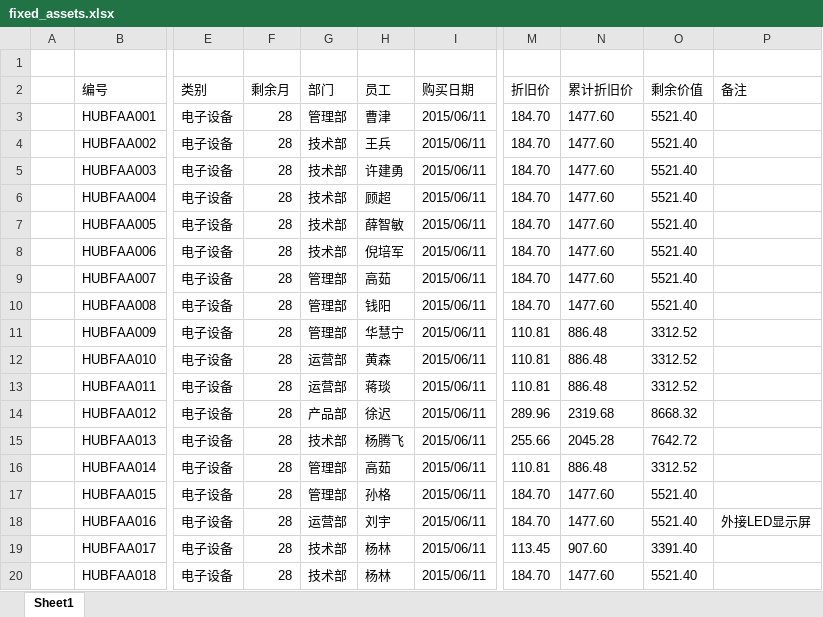
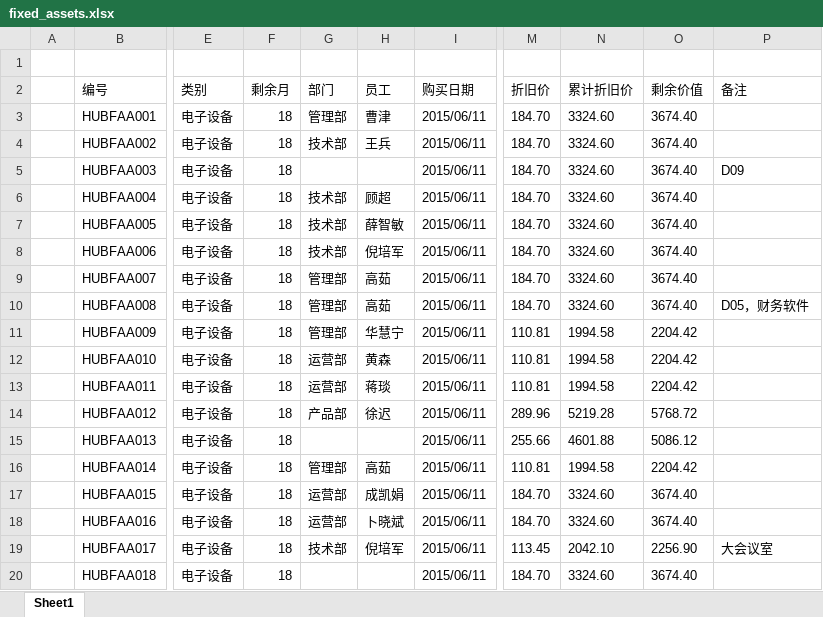
Before and after one commit to ivanbearcat/wzhl_oa, an Excel workbook: static/files/fixed_assets.xlsx, sheet Sheet1, drawn as a sheet; only a part is shown, gaps mark what is left out; values as stored, in another font and other column widths than the file's, no borders; the diff covers the shown part only; the diff names each change by its address in the sheet, - before the commit and + after, or states it on an @@ line.

```diff
--- a/static/files/fixed_assets.xlsx (sheet Sheet1)
+++ b/static/files/fixed_assets.xlsx (sheet Sheet1)
-F3:F20 (剩余月): 28
+F3:F20 (剩余月): 18
-N3:N10 (累计折旧价): 1477.60
+N3:N10 (累计折旧价): 3324.60
-O3:O10 (剩余价值): 5521.40
+O3:O10 (剩余价值): 3674.40
-G5 (部门): 技术部
+G5 (部门): (empty)
-H5 (员工): 许建勇
+H5 (员工): (empty)
-P5 (备注): (empty)
+P5 (备注): D09
-H10 (员工): 钱阳
+H10 (员工): 高茹
-P10 (备注): (empty)
+P10 (备注): D05，财务软件
-N11:N13 (累计折旧价): 886.48
+N11:N13 (累计折旧价): 1994.58
-O11:O13 (剩余价值): 3312.52
+O11:O13 (剩余价值): 2204.42
-N14 (累计折旧价): 2319.68
+N14 (累计折旧价): 5219.28
-O14 (剩余价值): 8668.32
+O14 (剩余价值): 5768.72
-G15 (部门): 技术部
+G15 (部门): (empty)
-H15 (员工): 杨腾飞
+H15 (员工): (empty)
-N15 (累计折旧价): 2045.28
+N15 (累计折旧价): 4601.88
-O15 (剩余价值): 7642.72
+O15 (剩余价值): 5086.12
-N16 (累计折旧价): 886.48
+N16 (累计折旧价): 1994.58
-O16 (剩余价值): 3312.52
+O16 (剩余价值): 2204.42
-G17 (部门): 管理部
+G17 (部门): 运营部
-H17 (员工): 孙格
+H17 (员工): 成凯娟
-N17:N18 (累计折旧价): 1477.60
+N17:N18 (累计折旧价): 3324.60
-O17:O18 (剩余价值): 5521.40
+O17:O18 (剩余价值): 3674.40
-H18 (员工): 刘宇
+H18 (员工): 卜晓斌
-P18 (备注): 外接LED显示屏
+P18 (备注): (empty)
-H19 (员工): 杨林
+H19 (员工): 倪培军
-N19 (累计折旧价): 907.60
+N19 (累计折旧价): 2042.10
-O19 (剩余价值): 3391.40
+O19 (剩余价值): 2256.90
-P19 (备注): (empty)
+P19 (备注): 大会议室
-G20 (部门): 技术部
+G20 (部门): (empty)
-H20 (员工): 杨林
+H20 (员工): (empty)
-N20 (累计折旧价): 1477.60
+N20 (累计折旧价): 3324.60
-O20 (剩余价值): 5521.40
+O20 (剩余价值): 3674.40
```
Also changed, not shown: 3 added rows, 1 removed row and 277 edited cells elsewhere in this sheet, 1 other file.
